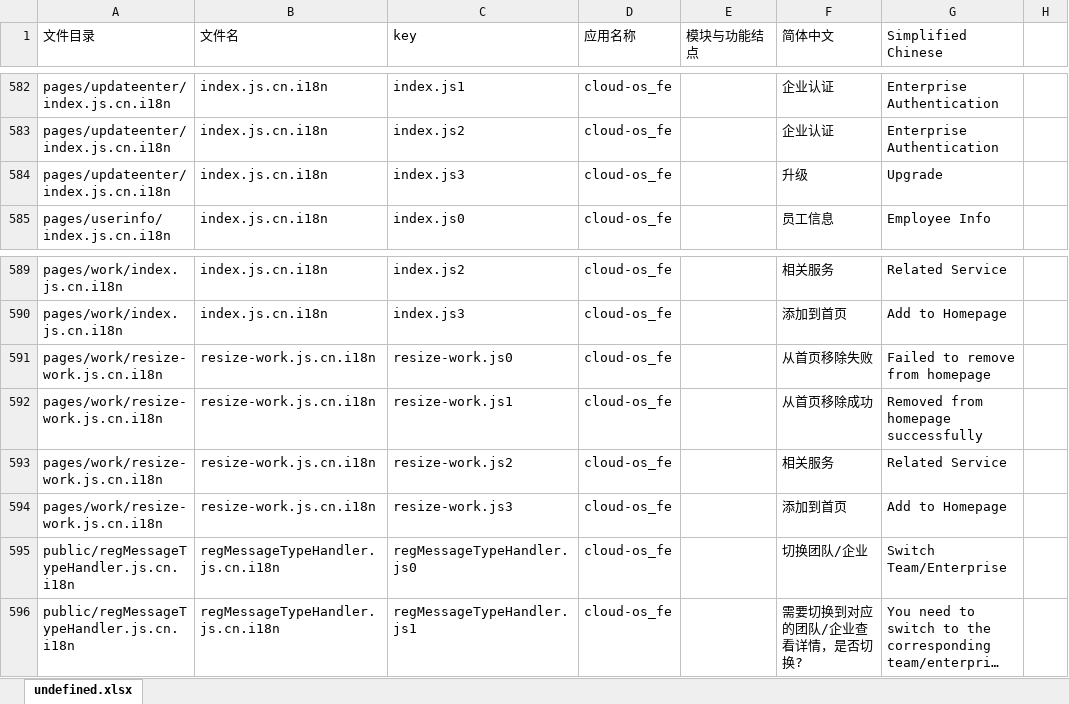
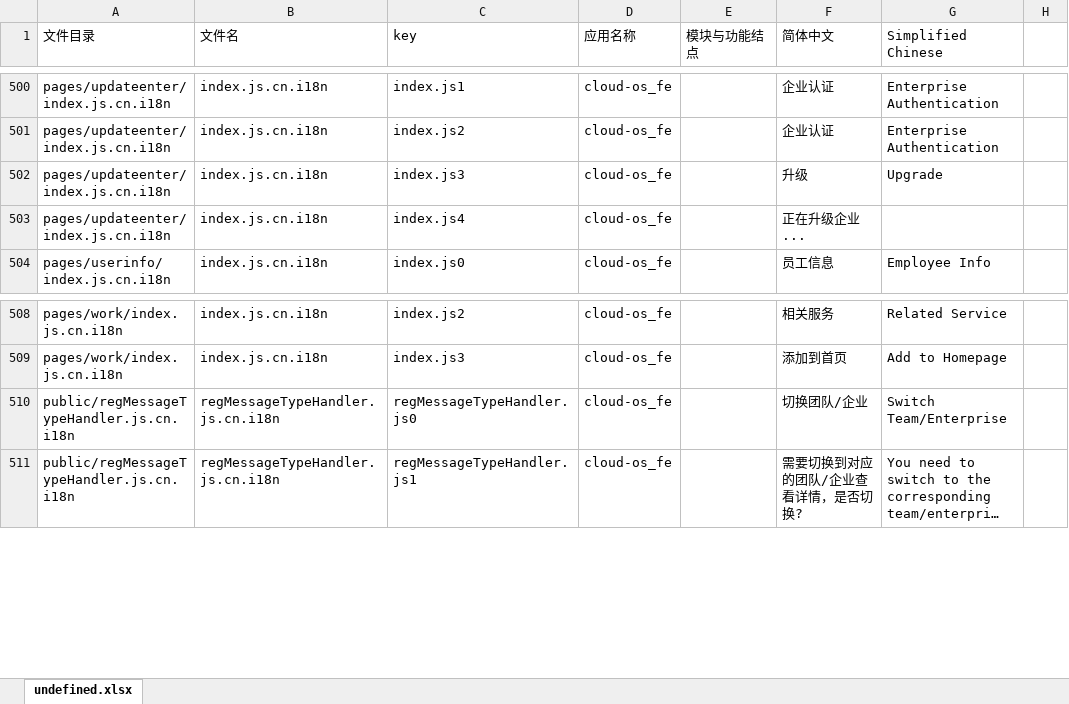
Before and after one commit to gitshuang/workbench, an Excel workbook: os_fe.xlsx, sheet undefined.xlsx, drawn as a sheet; only a part is shown, gaps mark what is left out; long unchanged cells end in …; values as stored, in another font and other column widths than the file's, no borders; removed rows and columns are numbered as before the commit, all else as after; the diff covers the shown part only; the diff names each change by its address in the sheet, - before the commit and + after, or states it on an @@ line.

```diff
--- a/os_fe.xlsx (sheet undefined.xlsx)
+++ b/os_fe.xlsx (sheet undefined.xlsx)
+row 503: pages/updateenter/index.js.cn.i18n | index.js.cn.i18n | index.js4 | cloud-os_fe |  | 正在升级企业...
-row 591: pages/work/resize-work.js.cn.i18n | resize-work.js.cn.i18n | resize-work.js0 | cloud-os_fe |  | 从首页移除失败 | Failed to remove from homepage
-row 592: pages/work/resize-work.js.cn.i18n | resize-work.js.cn.i18n | resize-work.js1 | cloud-os_fe |  | 从首页移除成功 | Removed from homepage successfully
-row 593: pages/work/resize-work.js.cn.i18n | resize-work.js.cn.i18n | resize-work.js2 | cloud-os_fe |  | 相关服务 | Related Service
-row 594: pages/work/resize-work.js.cn.i18n | resize-work.js.cn.i18n | resize-work.js3 | cloud-os_fe |  | 添加到首页 | Add to Homepage
```
Also changed, not shown: 59 added rows and 141 removed rows elsewhere in this sheet, os_fe_tw.xlsx, 3 other files.
